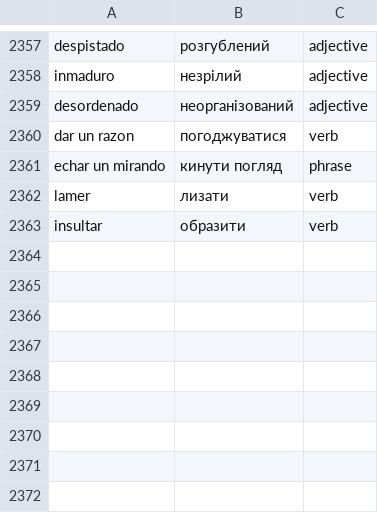
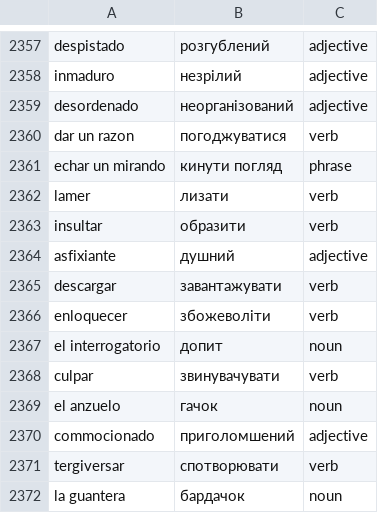
Before and after one commit to Alexander778/spanish-quiz-react, a CSV file: src/data/words.csv, drawn as a sheet; only a part is shown, gaps mark what is left out; the diff names each change by its address in the sheet, - before the commit and + after, or states it on an @@ line.

Commit message:
Update words

```diff
--- a/src/data/words.csv
+++ b/src/data/words.csv
+row 2364: asfixiante | душний | adjective
+row 2365: descargar | завантажувати | verb
+row 2366: enloquecer | збожеволіти | verb
+row 2367: el interrogatorio | допит | noun
+row 2368: culpar | звинувачувати | verb
+row 2369: el anzuelo | гачок | noun
+row 2370: commocionado | приголомшений | adjective
+row 2371: tergiversar | спотворювати | verb
+row 2372: la guantera | бардачок | noun
```
Also changed, not shown: 1 other file.
